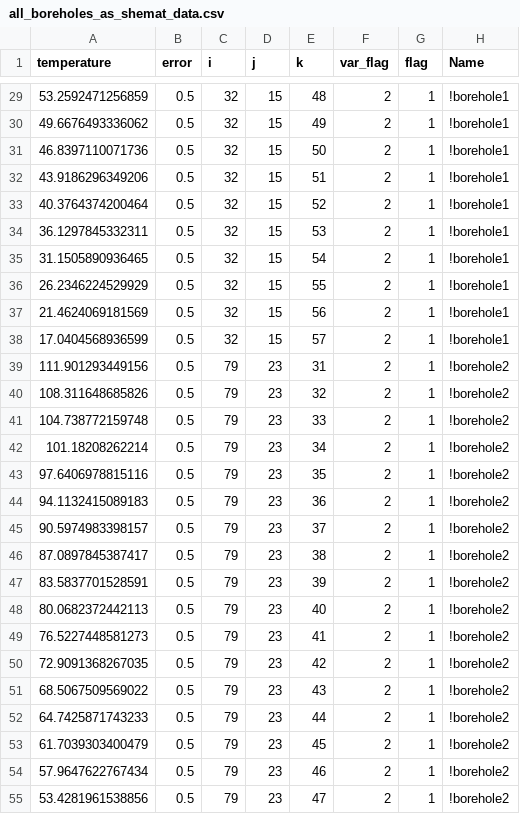
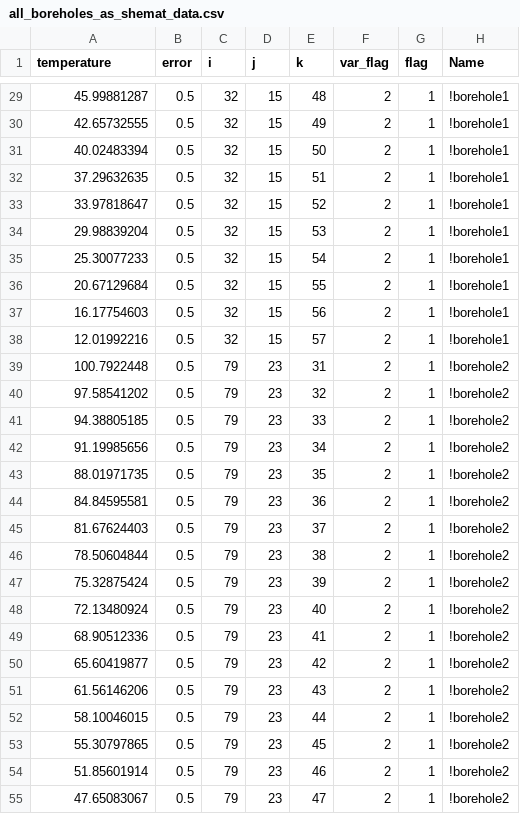
Before and after one commit to GEG-ETHZ/PSGeothermieAargau, a CSV file: data/SHEMAT-Suite/all_boreholes_as_shemat_data.csv, drawn as a sheet; only a part is shown, gaps mark what is left out; the diff covers the shown part only.

```diff
--- a/data/SHEMAT-Suite/all_boreholes_as_shemat_data.csv
+++ b/data/SHEMAT-Suite/all_boreholes_as_shemat_data.csv
@@ -29,27 +29,27 @@ temperature,error,i,j,k,var_flag,flag,Name
-53.2592471256859,0.5,32,15,48,2,1,!borehole1
-49.6676493336062,0.5,32,15,49,2,1,!borehole1
-46.8397110071736,0.5,32,15,50,2,1,!borehole1
-43.9186296349206,0.5,32,15,51,2,1,!borehole1
-40.3764374200464,0.5,32,15,52,2,1,!borehole1
-36.1297845332311,0.5,32,15,53,2,1,!borehole1
-31.1505890936465,0.5,32,15,54,2,1,!borehole1
-26.2346224529929,0.5,32,15,55,2,1,!borehole1
-21.4624069181569,0.5,32,15,56,2,1,!borehole1
-17.0404568936599,0.5,32,15,57,2,1,!borehole1
-111.901293449156,0.5,79,23,31,2,1,!borehole2
-108.311648685826,0.5,79,23,32,2,1,!borehole2
-104.738772159748,0.5,79,23,33,2,1,!borehole2
-101.18208262214,0.5,79,23,34,2,1,!borehole2
-97.6406978815116,0.5,79,23,35,2,1,!borehole2
-94.1132415089183,0.5,79,23,36,2,1,!borehole2
-90.5974983398157,0.5,79,23,37,2,1,!borehole2
-87.0897845387417,0.5,79,23,38,2,1,!borehole2
-83.5837701528591,0.5,79,23,39,2,1,!borehole2
-80.0682372442113,0.5,79,23,40,2,1,!borehole2
-76.5227448581273,0.5,79,23,41,2,1,!borehole2
-72.9091368267035,0.5,79,23,42,2,1,!borehole2
-68.5067509569022,0.5,79,23,43,2,1,!borehole2
-64.7425871743233,0.5,79,23,44,2,1,!borehole2
-61.7039303400479,0.5,79,23,45,2,1,!borehole2
-57.9647622767434,0.5,79,23,46,2,1,!borehole2
-53.4281961538856,0.5,79,23,47,2,1,!borehole2
+45.99881287,0.5,32,15,48,2,1,!borehole1
+42.65732555,0.5,32,15,49,2,1,!borehole1
+40.02483394,0.5,32,15,50,2,1,!borehole1
+37.29632635,0.5,32,15,51,2,1,!borehole1
+33.97818647,0.5,32,15,52,2,1,!borehole1
+29.98839204,0.5,32,15,53,2,1,!borehole1
+25.30077233,0.5,32,15,54,2,1,!borehole1
+20.67129684,0.5,32,15,55,2,1,!borehole1
+16.17754603,0.5,32,15,56,2,1,!borehole1
+12.01992216,0.5,32,15,57,2,1,!borehole1
+100.7922448,0.5,79,23,31,2,1,!borehole2
+97.58541202,0.5,79,23,32,2,1,!borehole2
+94.38805185,0.5,79,23,33,2,1,!borehole2
+91.19985656,0.5,79,23,34,2,1,!borehole2
+88.01971735,0.5,79,23,35,2,1,!borehole2
+84.84595581,0.5,79,23,36,2,1,!borehole2
+81.67624403,0.5,79,23,37,2,1,!borehole2
+78.50604844,0.5,79,23,38,2,1,!borehole2
+75.32875424,0.5,79,23,39,2,1,!borehole2
+72.13480924,0.5,79,23,40,2,1,!borehole2
+68.90512336,0.5,79,23,41,2,1,!borehole2
+65.60419877,0.5,79,23,42,2,1,!borehole2
+61.56146206,0.5,79,23,43,2,1,!borehole2
+58.10046015,0.5,79,23,44,2,1,!borehole2
+55.30797865,0.5,79,23,45,2,1,!borehole2
+51.85601914,0.5,79,23,46,2,1,!borehole2
+47.65083067,0.5,79,23,47,2,1,!borehole2
```
Also changed, not shown: 101 edited cells elsewhere in this file, 19 other files.
